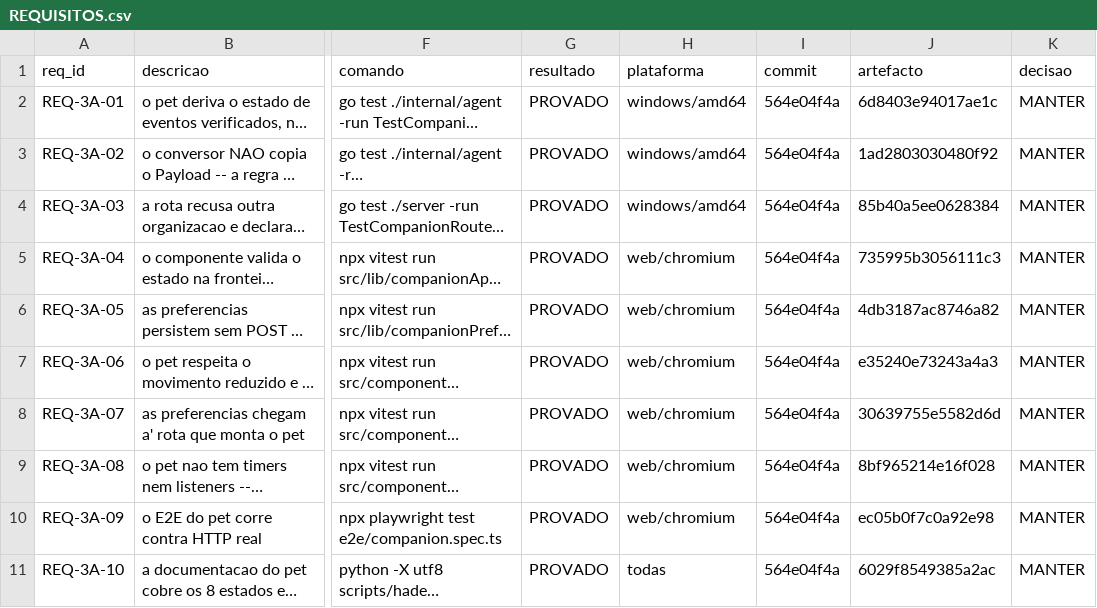
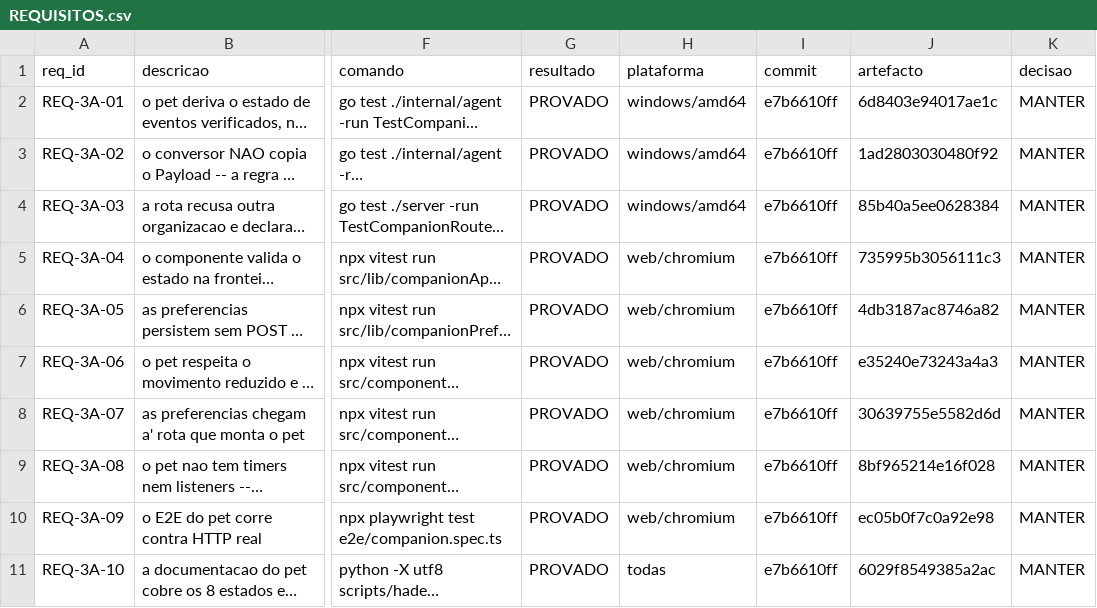
Before and after one commit to DZ23-LTDA/hades-ollama, a CSV file: docs/audit/REQUISITOS.csv, drawn as a sheet; only a part is shown, gaps mark what is left out; long unchanged cells end in …; the diff names each change by its address in the sheet, - before the commit and + after, or states it on an @@ line.

```diff
--- a/docs/audit/REQUISITOS.csv
+++ b/docs/audit/REQUISITOS.csv
-I2:I11 (commit): 564e04f4a
+I2:I11 (commit): e7b6610ff
```
Also changed, not shown: docs/audit/PARIDADE_EVIDENCIAS.csv, 9 other files.
